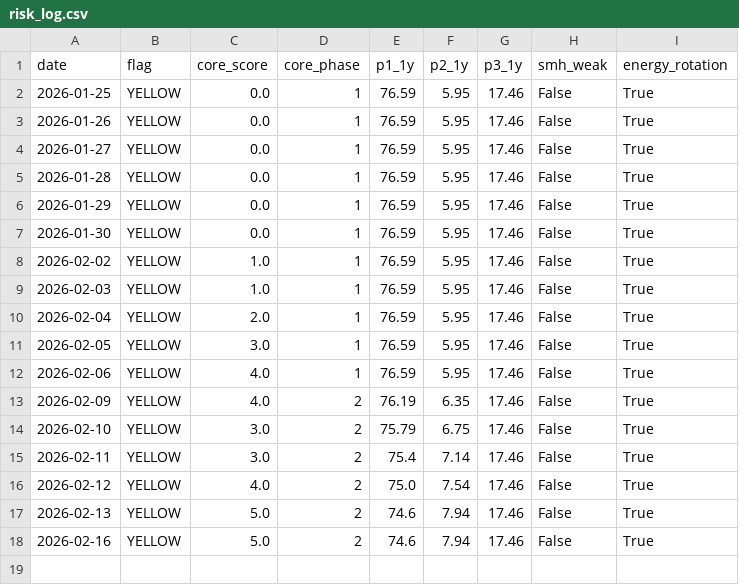
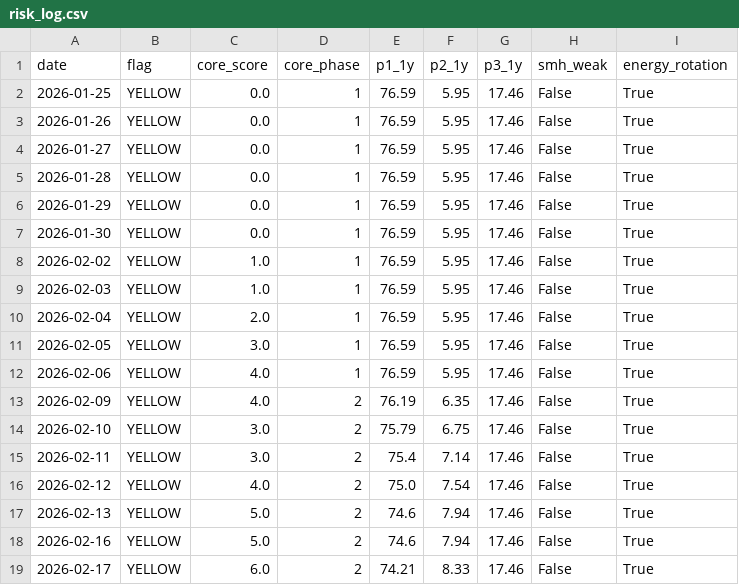
Before and after one commit to calinardeleanu88/macro-risk-monitor-ca, a CSV file: risk_log.csv, drawn as a sheet; the diff names each change by its address in the sheet, - before the commit and + after, or states it on an @@ line.

```diff
--- a/risk_log.csv
+++ b/risk_log.csv
+row 19: 2026-02-17 | YELLOW | 6.0 | 2 | 74.21 | 8.33 | 17.46 | False | True
```
Also changed, not shown: 2 other files.
